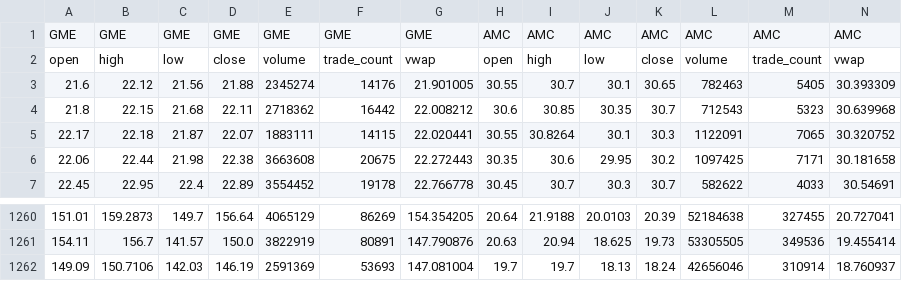
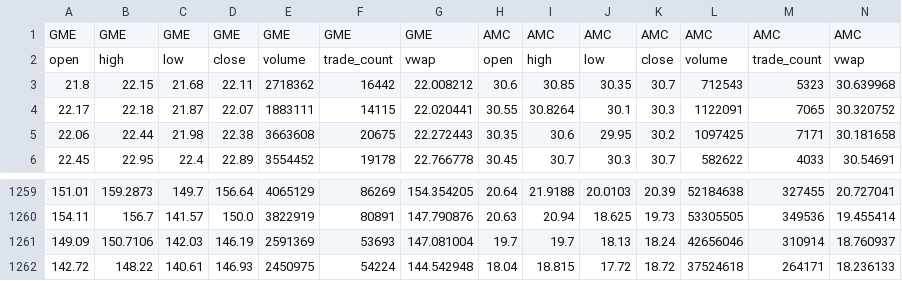
Before and after one commit to danicavalera/MemeStocks, a CSV file: App/meme_portfolio.csv, drawn as a sheet; only a part is shown, gaps mark what is left out; removed rows and columns are numbered as before the commit, all else as after; rows hold the shown columns only; the diff names each change by its address in the sheet, - before the commit and + after, or states it on an @@ line.

```diff
--- a/App/meme_portfolio.csv
+++ b/App/meme_portfolio.csv
-row 3: 21.6 | 22.12 | 21.56 | 21.88 | 2345274 | 14176 | 21.901005 | 30.55 | 30.7 | 30.1 | 30.65 | 782463 | 5405 | 30.393309
+row 1262: 142.72 | 148.22 | 140.61 | 146.93 | 2450975 | 54224 | 144.542948 | 18.04 | 18.815 | 17.72 | 18.72 | 37524618 | 264171 | 18.236133
```
Also changed, not shown: 1 other file.
